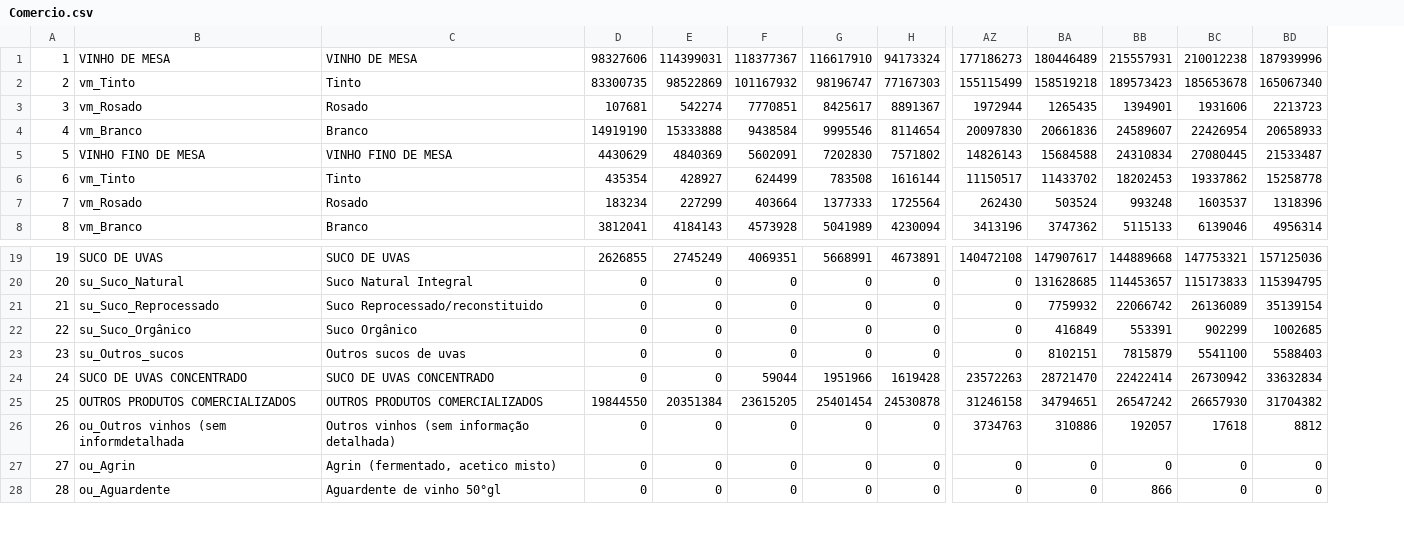
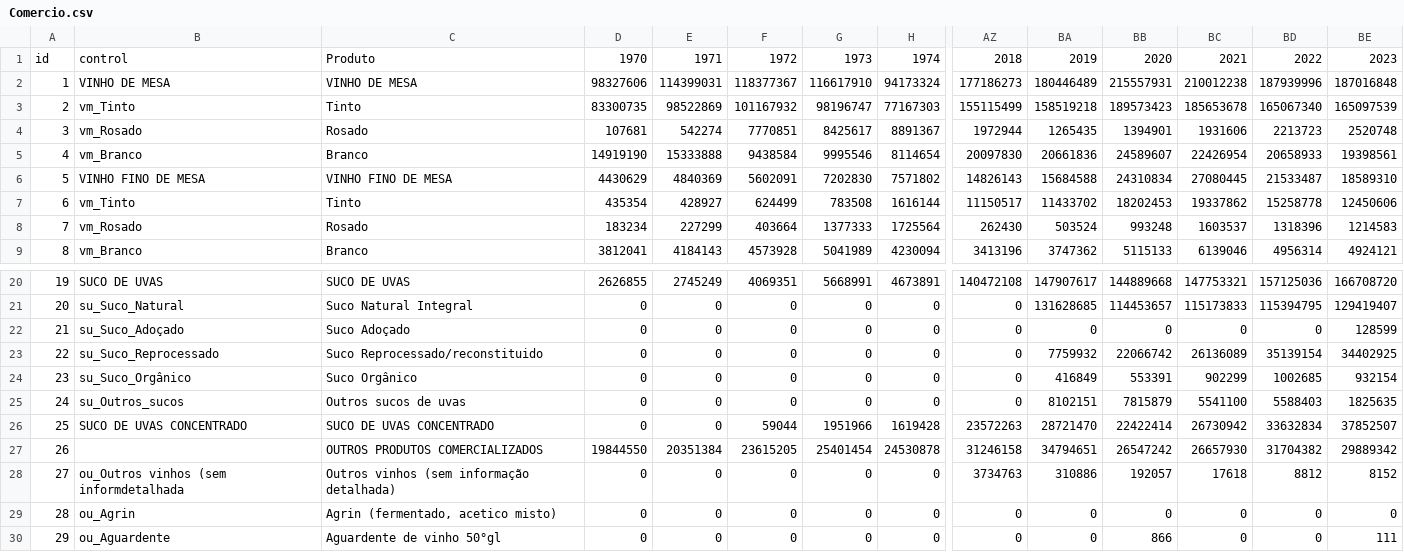
Before and after one commit to kassimorra/api_embrapa, a CSV file: arquivos/Comercio.csv, drawn as a sheet; only a part is shown, gaps mark what is left out; addresses are those after the commit; rows hold the shown columns only; the diff names each change by its address in the sheet, - before the commit and + after, or states it on an @@ line.

```diff
--- a/arquivos/Comercio.csv
+++ b/arquivos/Comercio.csv
+column BE, rows 2-9: 187016848 | 165097539 | 2520748 | 19398561 | 18589310 | 12450606 | 1214583 | 4924121; rows 20-21: 166708720 | 129419407; rows 23-30: 34402925 | 932154 | 1825635 | 37852507 | 29889342 | 8152 | 0 | 111
+row 1: id | control | Produto | 1970 | 1971 | 1972 | 1973 | 1974 | 2018 | 2019 | 2020 | 2021 | 2022 | 2023
+row 22: 21 | su_Suco_Adoçado | Suco Adoçado | 0 | 0 | 0 | 0 | 0 | 0 | 0 | 0 | 0 | 0 | 128599
@@ column A renumbered from row 23 down @@
-B27: OUTROS PRODUTOS COMERCIALIZADOS
+B27: (empty)
```
Also changed, not shown: 7 other files.
